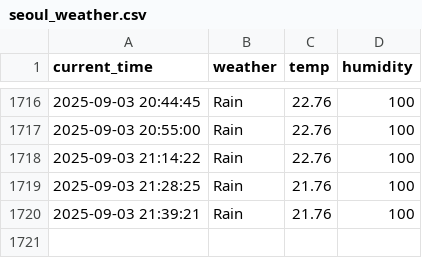
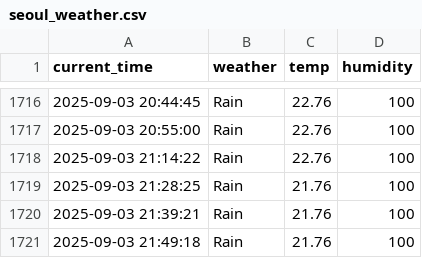
Before and after one commit to yhs1202/python_weather, a CSV file: seoul_weather.csv, drawn as a sheet; only a part is shown, gaps mark what is left out; the diff names each change by its address in the sheet, - before the commit and + after, or states it on an @@ line.

```diff
--- a/seoul_weather.csv
+++ b/seoul_weather.csv
+row 1721: 2025-09-03 21:49:18 | Rain | 21.76 | 100
```
